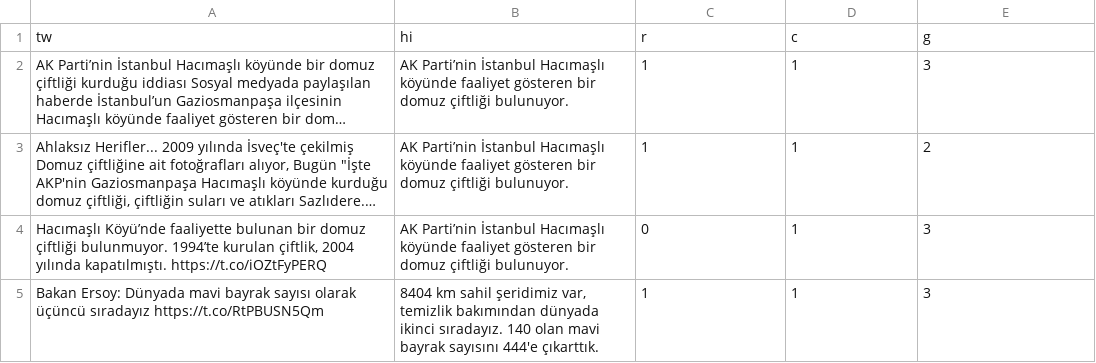
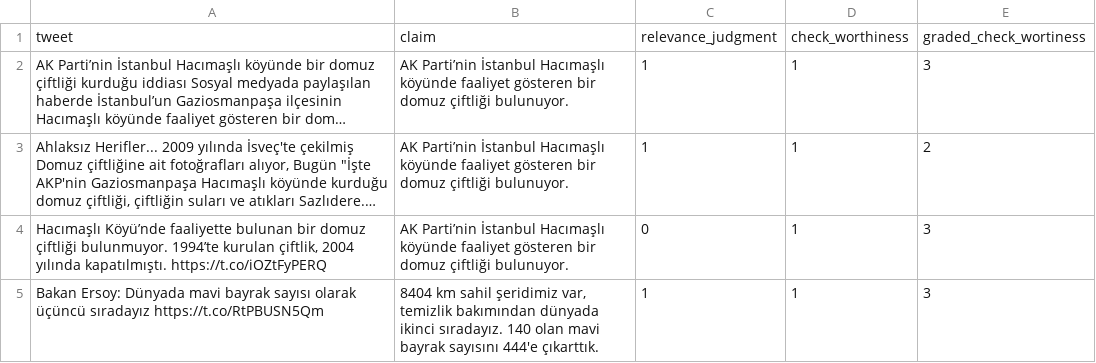
Before and after one commit to YSKartal/TrClaim19, a CSV file: trclaim19_v1.csv, drawn as a sheet; only a part is shown; long unchanged cells end in …; removed rows and columns are numbered as before the commit, all else as after; the diff names each change by its address in the sheet, - before the commit and + after, or states it on an @@ line.

```diff
--- a/trclaim19_v1.csv
+++ b/trclaim19_v1.csv
-row 1: tw | hi | r | c | g
+row 1: tweet | claim | relevance_judgment | check_worthiness | graded_check_wortiness
```
Also changed, not shown: trclaim19_v2.csv.
